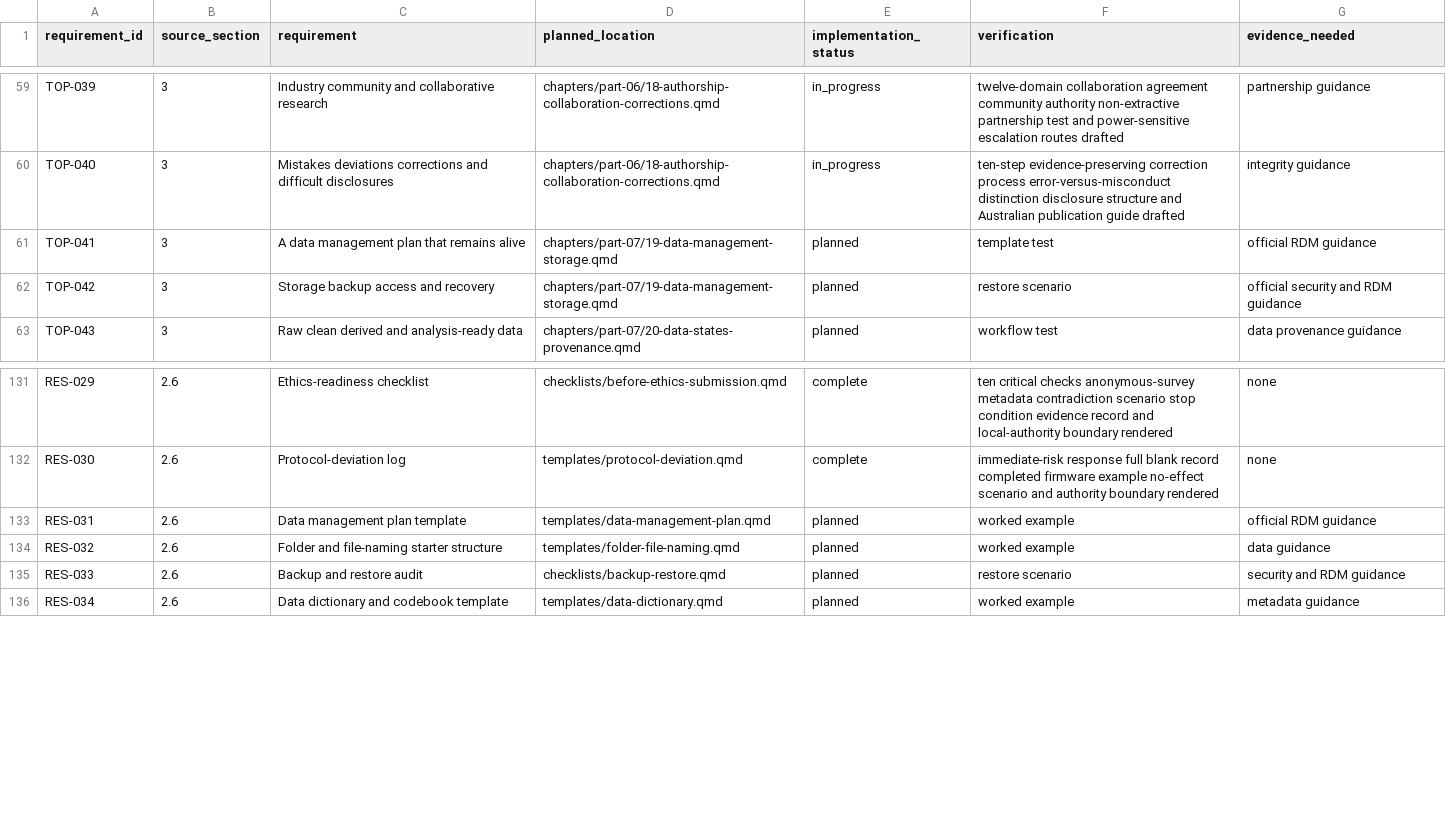
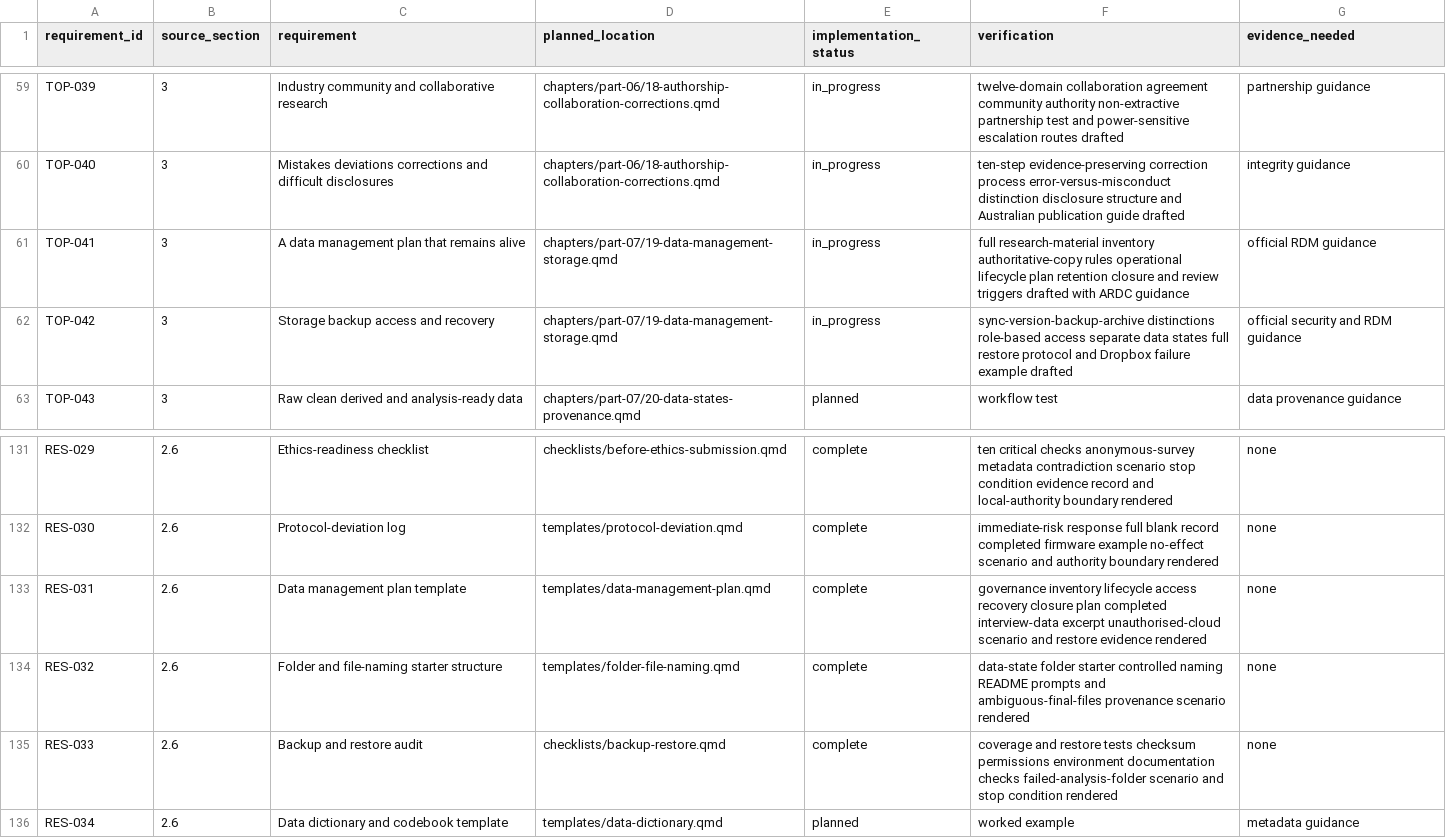
Before and after one commit to hareshsuppiah/handbook-for-the-recently-enrolled, a CSV file: planning/requirements-checklist.csv, drawn as a sheet; only a part is shown, gaps mark what is left out.

Commit message:
Build living data management workflow

```diff
--- a/planning/requirements-checklist.csv
+++ b/planning/requirements-checklist.csv
@@ -60,4 +60,4 @@ TOP-039,3,"Industry community and collaborative research","chapters/part-06/18-a
 TOP-040,3,"Mistakes deviations corrections and difficult disclosures","chapters/part-06/18-authorship-collaboration-corrections.qmd",in_progress,"ten-step evidence-preserving correction process error-versus-misconduct distinction disclosure structure and Australian publication guide drafted","integrity guidance"
-TOP-041,3,"A data management plan that remains alive","chapters/part-07/19-data-management-storage.qmd",planned,"template test","official RDM guidance"
-TOP-042,3,"Storage backup access and recovery","chapters/part-07/19-data-management-storage.qmd",planned,"restore scenario","official security and RDM guidance"
+TOP-041,3,"A data management plan that remains alive","chapters/part-07/19-data-management-storage.qmd",in_progress,"full research-material inventory authoritative-copy rules operational lifecycle plan retention closure and review triggers drafted with ARDC guidance","official RDM guidance"
+TOP-042,3,"Storage backup access and recovery","chapters/part-07/19-data-management-storage.qmd",in_progress,"sync-version-backup-archive distinctions role-based access separate data states full restore protocol and Dropbox failure example drafted","official security and RDM guidance"
 TOP-043,3,"Raw clean derived and analysis-ready data","chapters/part-07/20-data-states-provenance.qmd",planned,"workflow test","data provenance guidance"
@@ -132,5 +132,5 @@ RES-029,2.6,"Ethics-readiness checklist","checklists/before-ethics-submission.qm
 RES-030,2.6,"Protocol-deviation log","templates/protocol-deviation.qmd",complete,"immediate-risk response full blank record completed firmware example no-effect scenario and authority boundary rendered","none"
-RES-031,2.6,"Data management plan template","templates/data-management-plan.qmd",planned,"worked example","official RDM guidance"
-RES-032,2.6,"Folder and file-naming starter structure","templates/folder-file-naming.qmd",planned,"worked example","data guidance"
-RES-033,2.6,"Backup and restore audit","checklists/backup-restore.qmd",planned,"restore scenario","security and RDM guidance"
+RES-031,2.6,"Data management plan template","templates/data-management-plan.qmd",complete,"governance inventory lifecycle access recovery closure plan completed interview-data excerpt unauthorised-cloud scenario and restore evidence rendered","none"
+RES-032,2.6,"Folder and file-naming starter structure","templates/folder-file-naming.qmd",complete,"data-state folder starter controlled naming README prompts and ambiguous-final-files provenance scenario rendered","none"
+RES-033,2.6,"Backup and restore audit","checklists/backup-restore.qmd",complete,"coverage and restore tests checksum permissions environment documentation checks failed-analysis-folder scenario and stop condition rendered","none"
 RES-034,2.6,"Data dictionary and codebook template","templates/data-dictionary.qmd",planned,"worked example","metadata guidance"
```
Also changed, not shown: research/coverage-matrix.csv, 4 other files.
